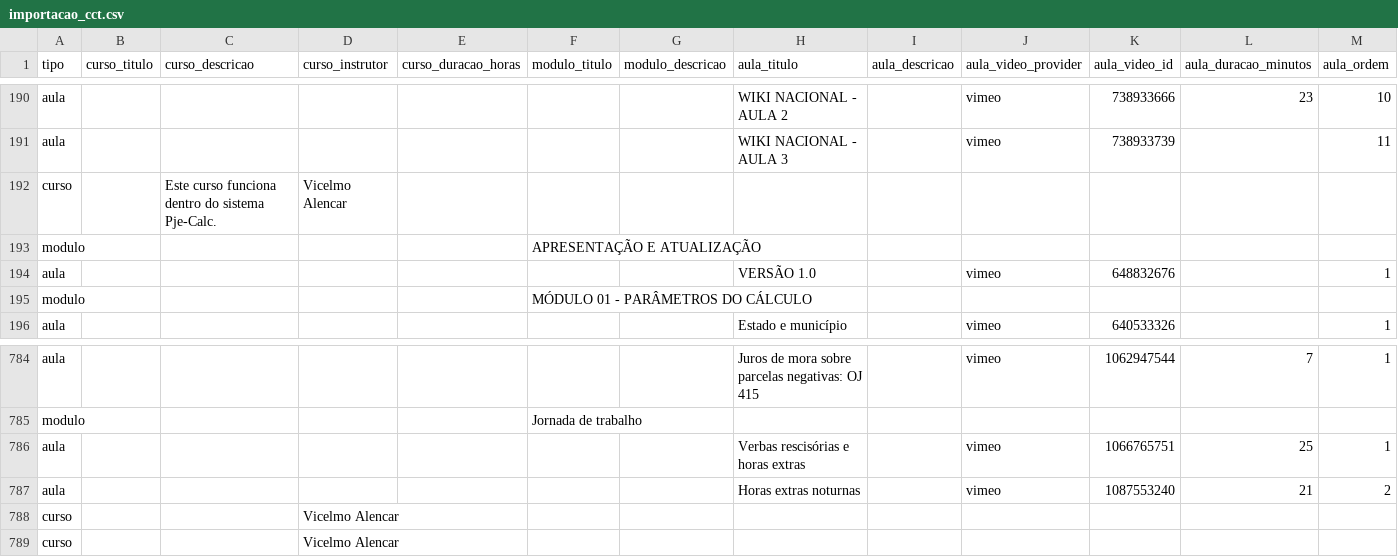
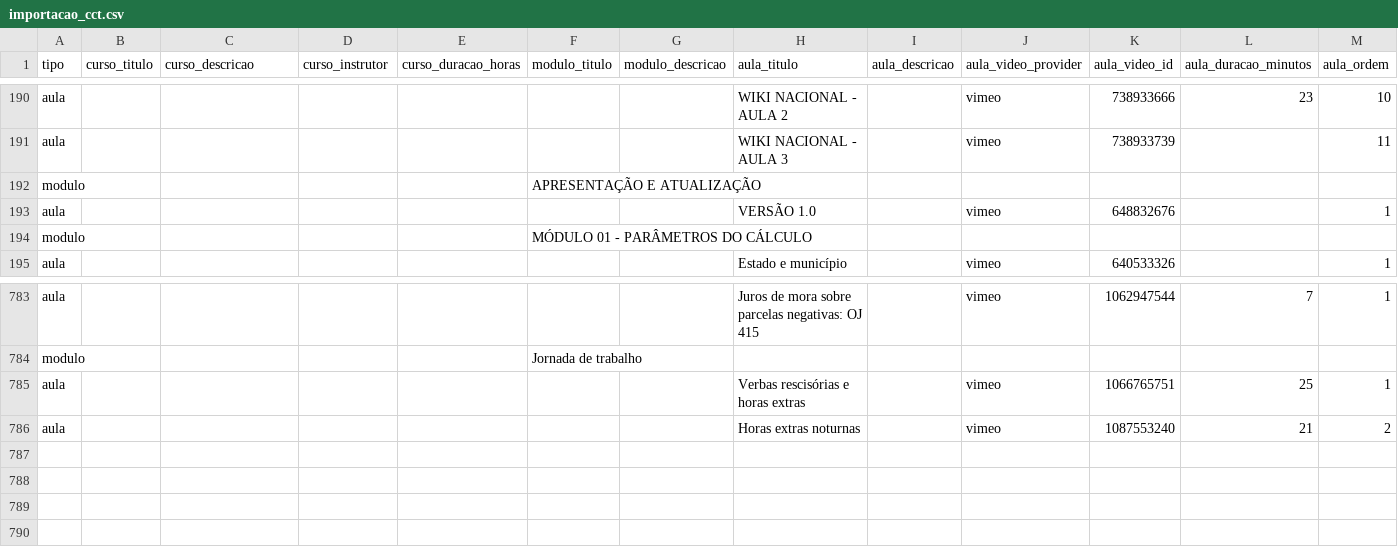
Before and after one commit to vicelmoalencar/cct2026, a CSV file: public/static/importacao_cct.csv, drawn as a sheet; only a part is shown, gaps mark what is left out; rows hold the shown columns only; the diff names each change by its address in the sheet, - before the commit and + after, or states it on an @@ line.

```diff
--- a/public/static/importacao_cct.csv
+++ b/public/static/importacao_cct.csv
-row 192: curso |  | Este curso funciona dentro do sistema Pje-Calc. | Vicelmo Alencar
-row 788: curso |  |  | Vicelmo Alencar
-row 789: curso |  |  | Vicelmo Alencar
```
Also changed, not shown: 3 other files.
